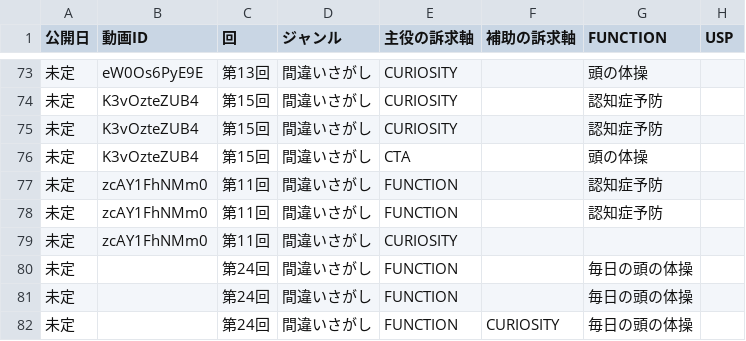
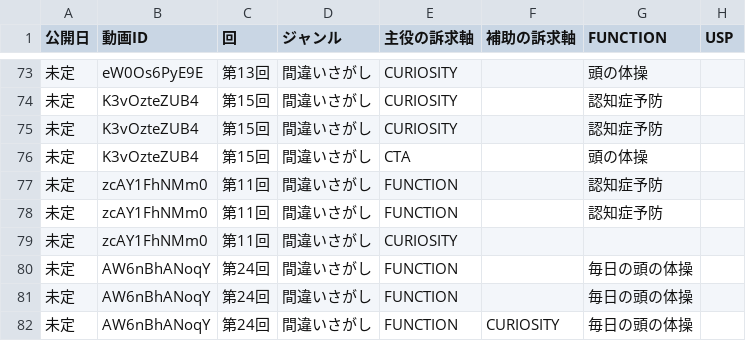
Before and after one commit to koyomi-noutore/koyomi-company, a CSV file: departments/analytics/thumbnail_sheet.csv, drawn as a sheet; only a part is shown, gaps mark what is left out; the diff names each change by its address in the sheet, - before the commit and + after, or states it on an @@ line.

```diff
--- a/departments/analytics/thumbnail_sheet.csv
+++ b/departments/analytics/thumbnail_sheet.csv
-B80:B82 (動画ID): (empty)
+B80:B82 (動画ID): AW6nBhANoqY
```
Also changed, not shown: 7 other files.
